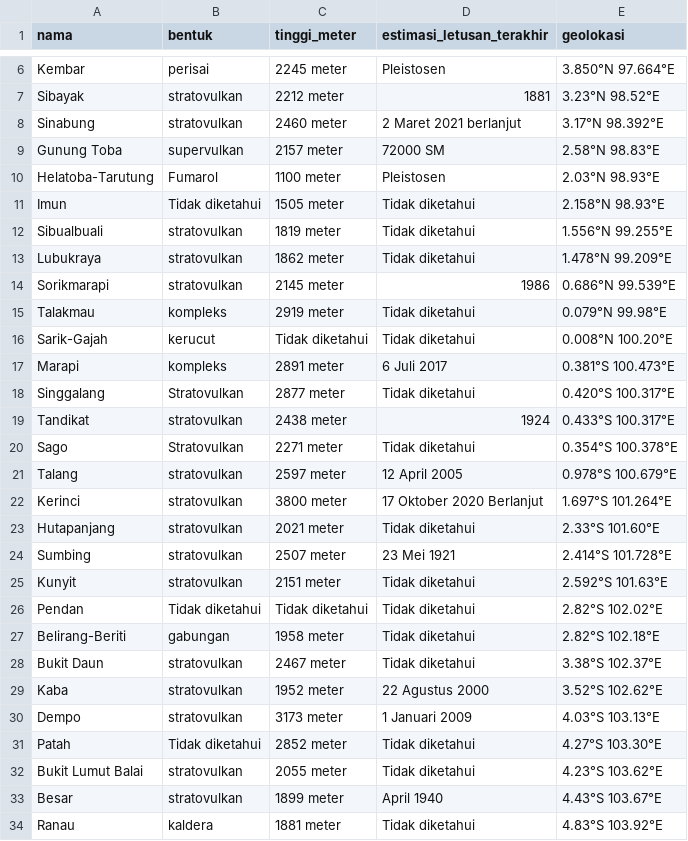
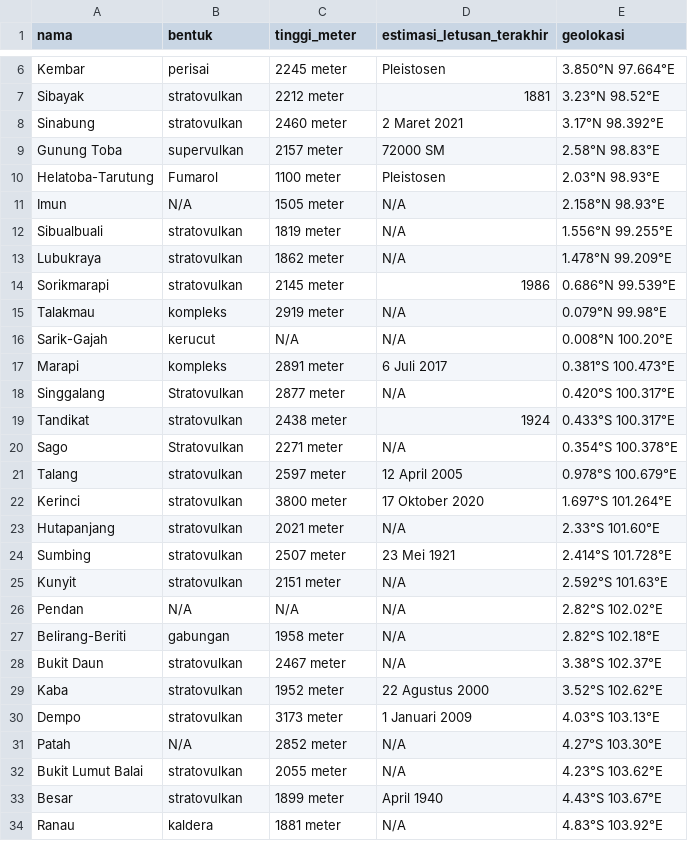
Before and after one commit to yogski/indonesian_public_data, a CSV file: csv/indonesia_volcanoes.csv, drawn as a sheet; only a part is shown, gaps mark what is left out; the diff covers the shown part only.

```diff
--- a/csv/indonesia_volcanoes.csv
+++ b/csv/indonesia_volcanoes.csv
@@ -7,28 +7,28 @@ Kembar,perisai,2245 meter,Pleistosen,3.850°N 97.664°E
 Sibayak,stratovulkan,2212 meter,1881,3.23°N 98.52°E
-Sinabung,stratovulkan,2460 meter,2 Maret 2021 berlanjut,3.17°N 98.392°E
+Sinabung,stratovulkan,2460 meter,2 Maret 2021,3.17°N 98.392°E
 Gunung Toba,supervulkan,2157 meter,72000 SM,2.58°N 98.83°E
 Helatoba-Tarutung,Fumarol,1100 meter,Pleistosen,2.03°N 98.93°E
-Imun,Tidak diketahui,1505 meter,Tidak diketahui,2.158°N 98.93°E
-Sibualbuali,stratovulkan,1819 meter,Tidak diketahui,1.556°N 99.255°E
-Lubukraya,stratovulkan,1862 meter,Tidak diketahui,1.478°N 99.209°E
+Imun,N/A,1505 meter,N/A,2.158°N 98.93°E
+Sibualbuali,stratovulkan,1819 meter,N/A,1.556°N 99.255°E
+Lubukraya,stratovulkan,1862 meter,N/A,1.478°N 99.209°E
 Sorikmarapi,stratovulkan,2145 meter,1986,0.686°N 99.539°E
-Talakmau,kompleks,2919 meter,Tidak diketahui,0.079°N 99.98°E
-Sarik-Gajah,kerucut,Tidak diketahui,Tidak diketahui,0.008°N 100.20°E
+Talakmau,kompleks,2919 meter,N/A,0.079°N 99.98°E
+Sarik-Gajah,kerucut,N/A,N/A,0.008°N 100.20°E
 Marapi,kompleks,2891 meter,6 Juli 2017,0.381°S 100.473°E
-Singgalang,Stratovulkan,2877 meter,Tidak diketahui,0.420°S 100.317°E
+Singgalang,Stratovulkan,2877 meter,N/A,0.420°S 100.317°E
 Tandikat,stratovulkan,2438 meter,1924,0.433°S 100.317°E
-Sago,Stratovulkan,2271 meter,Tidak diketahui,0.354°S 100.378°E
+Sago,Stratovulkan,2271 meter,N/A,0.354°S 100.378°E
 Talang,stratovulkan,2597 meter,12 April 2005,0.978°S 100.679°E
-Kerinci,stratovulkan,3800 meter,17 Oktober 2020 Berlanjut,1.697°S 101.264°E
-Hutapanjang,stratovulkan,2021 meter,Tidak diketahui,2.33°S 101.60°E
+Kerinci,stratovulkan,3800 meter,17 Oktober 2020,1.697°S 101.264°E
+Hutapanjang,stratovulkan,2021 meter,N/A,2.33°S 101.60°E
 Sumbing,stratovulkan,2507 meter,23 Mei 1921,2.414°S 101.728°E
-Kunyit,stratovulkan,2151 meter,Tidak diketahui,2.592°S 101.63°E
-Pendan,Tidak diketahui,Tidak diketahui,Tidak diketahui,2.82°S 102.02°E
-Belirang-Beriti,gabungan,1958 meter,Tidak diketahui,2.82°S 102.18°E
-Bukit Daun,stratovulkan,2467 meter,Tidak diketahui,3.38°S 102.37°E
+Kunyit,stratovulkan,2151 meter,N/A,2.592°S 101.63°E
+Pendan,N/A,N/A,N/A,2.82°S 102.02°E
+Belirang-Beriti,gabungan,1958 meter,N/A,2.82°S 102.18°E
+Bukit Daun,stratovulkan,2467 meter,N/A,3.38°S 102.37°E
 Kaba,stratovulkan,1952 meter,22 Agustus 2000,3.52°S 102.62°E
 Dempo,stratovulkan,3173 meter,1 Januari 2009,4.03°S 103.13°E
-Patah,Tidak diketahui,2852 meter,Tidak diketahui,4.27°S 103.30°E
-Bukit Lumut Balai,stratovulkan,2055 meter,Tidak diketahui,4.23°S 103.62°E
+Patah,N/A,2852 meter,N/A,4.27°S 103.30°E
+Bukit Lumut Balai,stratovulkan,2055 meter,N/A,4.23°S 103.62°E
 Besar,stratovulkan,1899 meter,April 1940,4.43°S 103.67°E
-Ranau,kaldera,1881 meter,Tidak diketahui,4.83°S 103.92°E
+Ranau,kaldera,1881 meter,N/A,4.83°S 103.92°E
```
Also changed, not shown: 57 edited cells elsewhere in this file, 3 other files.
